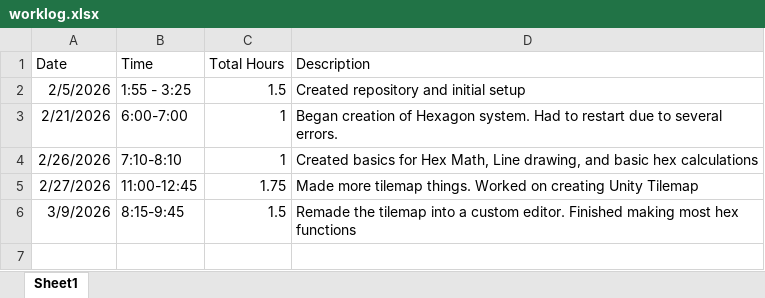
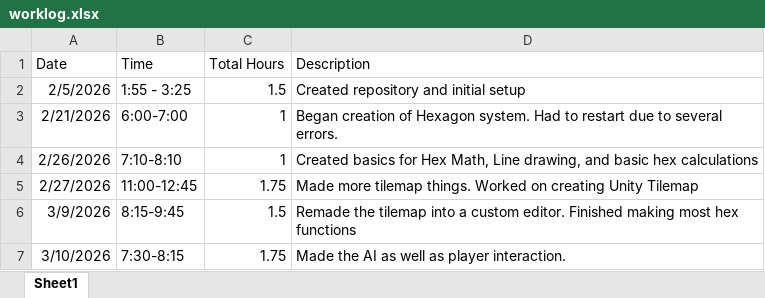
Before and after one commit to Sdsquires27/RPGTemplate, an Excel workbook: worklog.xlsx, sheet Sheet1, drawn as a sheet; values as stored, in another font and other column widths than the file's, no borders; the diff names each change by its address in the sheet, - before the commit and + after, or states it on an @@ line.

```diff
--- a/worklog.xlsx (sheet Sheet1)
+++ b/worklog.xlsx (sheet Sheet1)
+row 7: 3/10/2026 | 7:30-8:15 | 1.75 | Made the AI as well as player interaction.
```
Also changed, not shown: 6 other files.
